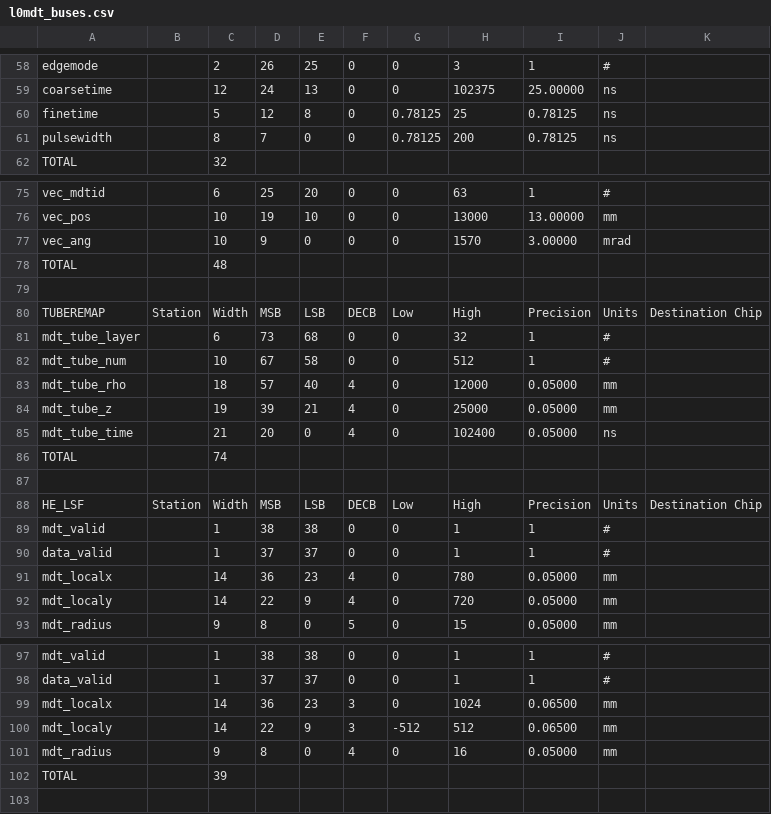
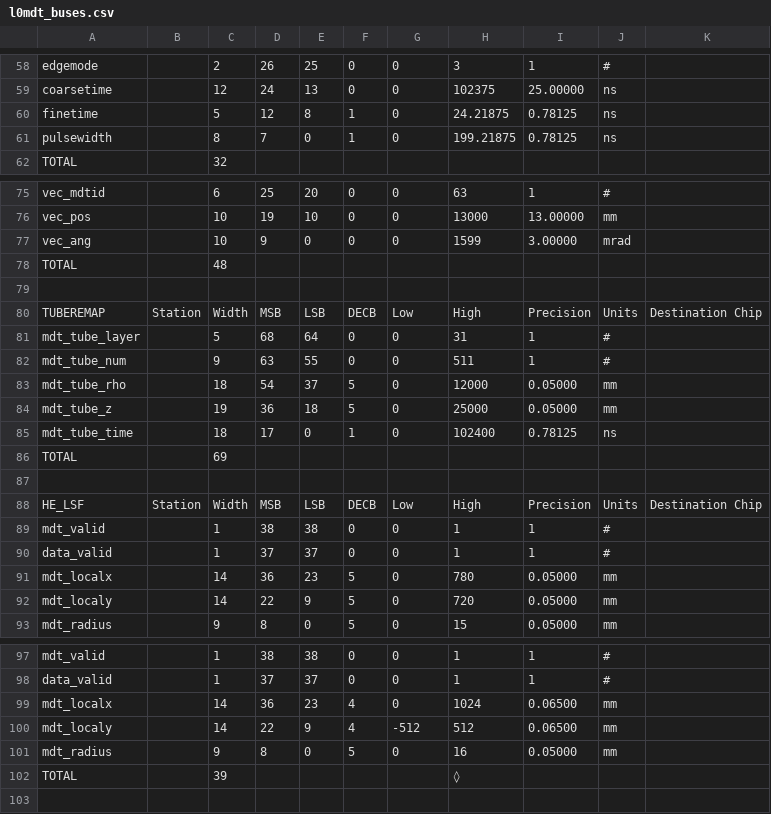
Before and after one commit to andrewpeck/dataformats, a CSV file: l0mdt_buses.csv, drawn as a sheet; only a part is shown, gaps mark what is left out; the diff covers the shown part only; the diff names each change by its address in the sheet, - before the commit and + after, or states it on an @@ line.

Commit message:
CSV updated 2020-03-05 04:22:48

```diff
--- a/l0mdt_buses.csv
+++ b/l0mdt_buses.csv
-F60:F61: 0
+F60:F61: 1
-G60:G61: 0.78125
+G60:G61: 0
-H60: 25
+H60: 24.21875
-H61: 200
+H61: 199.21875
-H77: 1570
+H77: 1599
-C81: 6
+C81: 5
-D81: 73
+D81: 68
-E81: 68
+E81: 64
-H81: 32
+H81: 31
-C82: 10
+C82: 9
-D82: 67
+D82: 63
-E82: 58
+E82: 55
-H82: 512
+H82: 511
-D83: 57
+D83: 54
-E83: 40
+E83: 37
-F83:F84: 4
+F83:F84: 5
-D84: 39
+D84: 36
-E84: 21
+E84: 18
-C85: 21
+C85: 18
-D85: 20
+D85: 17
-F85: 4
+F85: 1
-I85: 0.05000
+I85: 0.78125
-C86: 74
+C86: 69
-F91:F92: 4
+F91:F92: 5
-F99:F100: 3
+F99:F100: 4
-F101: 4
+F101: 5
-H102: (empty)
+H102: ◊
```
Also changed, not shown: 4 added rows and 6 edited cells elsewhere in this file.
